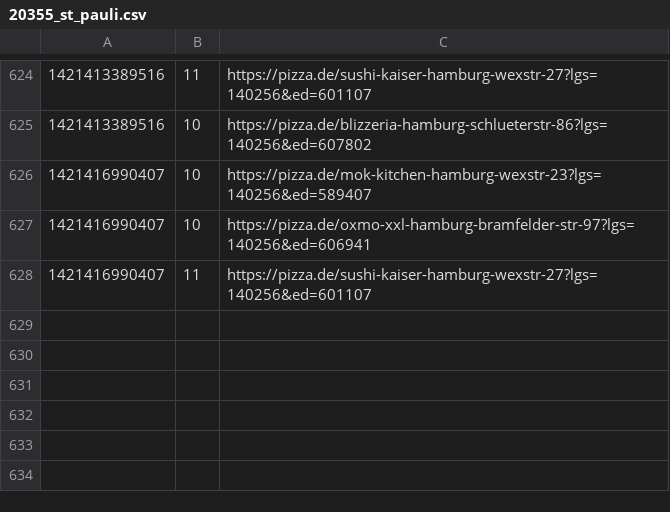
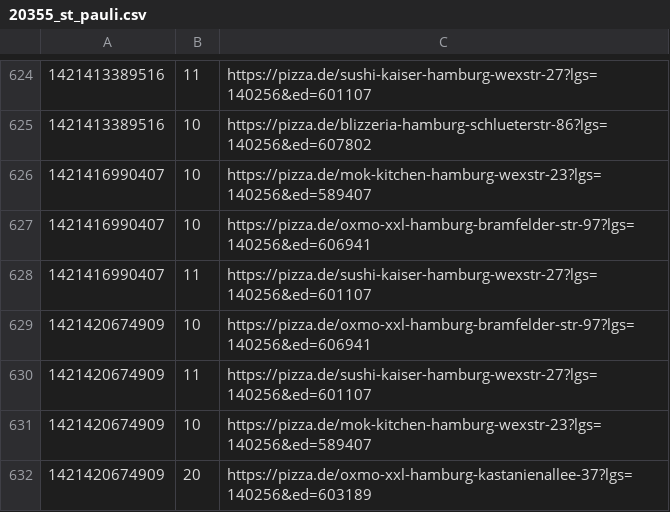
Before and after one commit to pizzadealer/pizzadealer.github.io, a CSV file: data/20355_st_pauli.csv, drawn as a sheet; only a part is shown, gaps mark what is left out.

```diff
--- a/data/20355_st_pauli.csv
+++ b/data/20355_st_pauli.csv
@@ -628 +628,5 @@
 1421416990407,11,https://pizza.de/sushi-kaiser-hamburg-wexstr-27?lgs=140256&ed=601107
+1421420674909,10,https://pizza.de/oxmo-xxl-hamburg-bramfelder-str-97?lgs=140256&ed=606941
+1421420674909,11,https://pizza.de/sushi-kaiser-hamburg-wexstr-27?lgs=140256&ed=601107
+1421420674909,10,https://pizza.de/mok-kitchen-hamburg-wexstr-23?lgs=140256&ed=589407
+1421420674909,20,https://pizza.de/oxmo-xxl-hamburg-kastanienallee-37?lgs=140256&ed=603189
```
Also changed, not shown: data/20539_rothenburgsort.csv, 1 other file.
